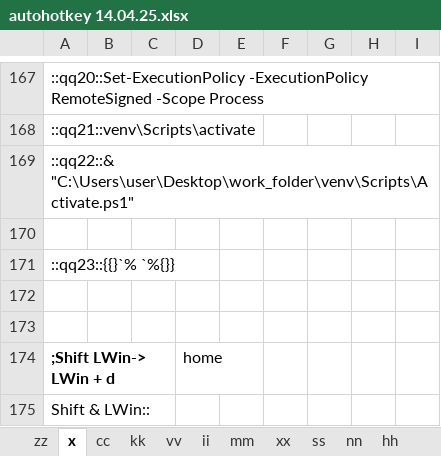
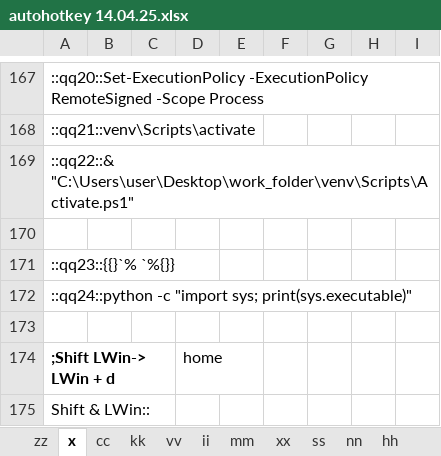
Before and after one commit to Vasil-S-Vasilev/git_test, an Excel workbook: autohotkey 14.04.25.xlsx, sheet x, drawn as a sheet; only a part is shown, gaps mark what is left out; values as stored, in another font and other column widths than the file's, no borders; the diff names each change by its address in the sheet, - before the commit and + after, or states it on an @@ line.

```diff
--- a/autohotkey 14.04.25.xlsx (sheet x)
+++ b/autohotkey 14.04.25.xlsx (sheet x)
-A172: (empty)
+A172: ::qq24::python -c "import sys; print(sys.executable)"
```
Also changed, not shown: Django 01.03.25.xlsx, 1 other file.
